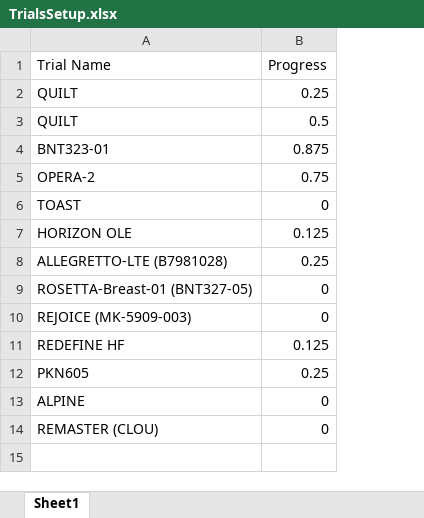
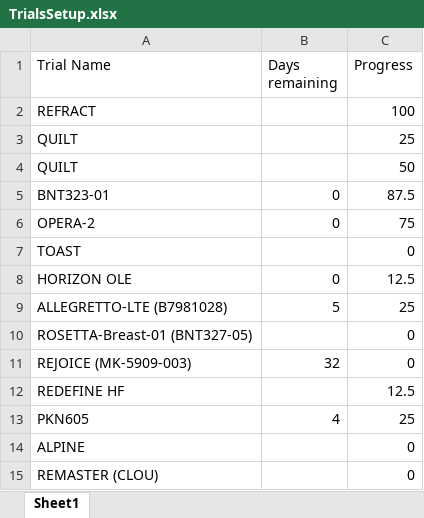
Before and after one commit to bellahomeschooljr-debug/clinicaltrials-portal, an Excel workbook: TrialsSetup.xlsx, sheet Sheet1, drawn as a sheet; values as stored, in another font and other column widths than the file's, no borders; table styles not drawn; addresses are those after the commit; the diff names each change by its address in the sheet, - before the commit and + after, or states it on an @@ line.

Commit message:
Update TrialsSetup 2026-01-18 03:33

```diff
--- a/TrialsSetup.xlsx (sheet Sheet1)
+++ b/TrialsSetup.xlsx (sheet Sheet1)
+column B (Days remaining), rows 5-13: 0 | 0 |  | 0 | 5 |  | 32 |  | 4
+row 2: REFRACT |  | 100
-C3 (Progress): 0.25
+C3 (Progress): 25
-C4 (Progress): 0.5
+C4 (Progress): 50
-C5 (Progress): 0.875
+C5 (Progress): 87.5
-C6 (Progress): 0.75
+C6 (Progress): 75
-C8 (Progress): 0.125
+C8 (Progress): 12.5
-C9 (Progress): 0.25
+C9 (Progress): 25
-C12 (Progress): 0.125
+C12 (Progress): 12.5
-C13 (Progress): 0.25
+C13 (Progress): 25
```
